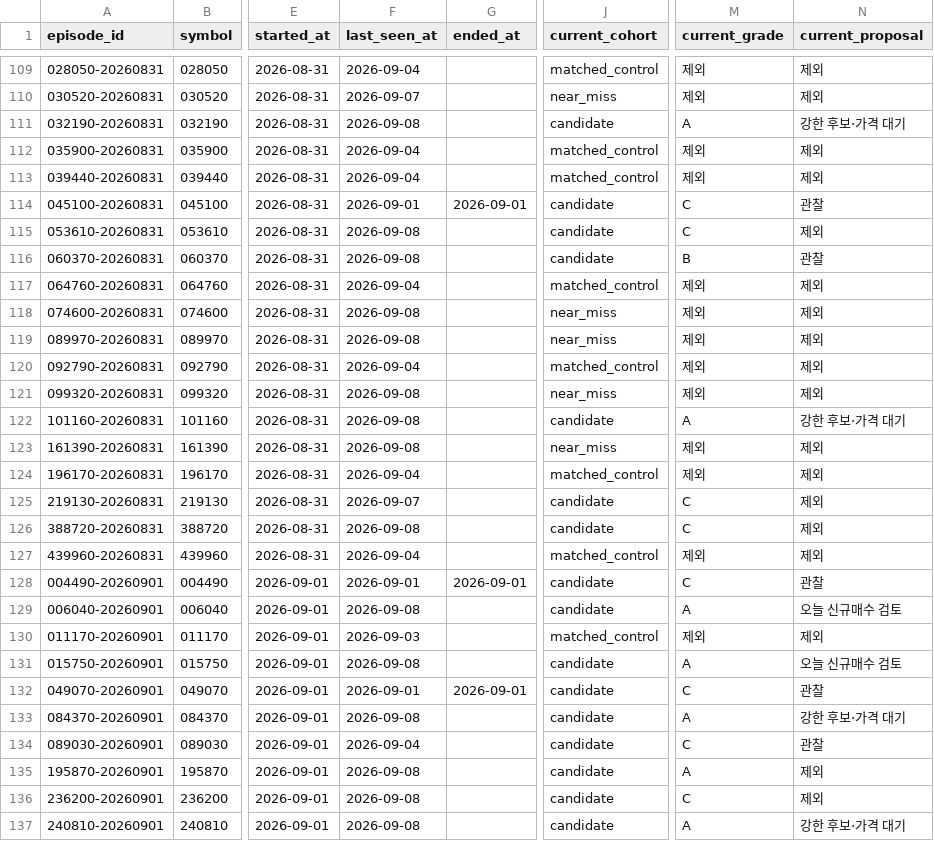
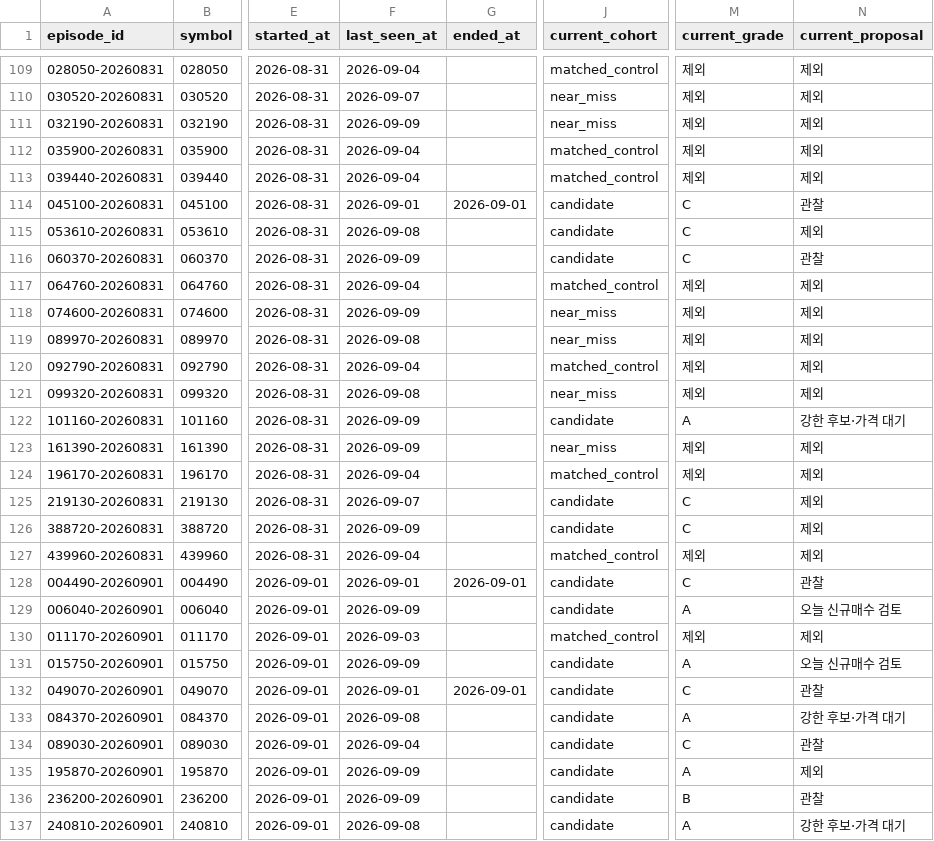
Before and after one commit to LEOSONG727/kis-foreign-flow-report, a CSV file: data/signal_episodes.csv, drawn as a sheet; only a part is shown, gaps mark what is left out; the diff covers the shown part only; the diff names each change by its address in the sheet, - before the commit and + after, or states it on an @@ line.

```diff
--- a/data/signal_episodes.csv
+++ b/data/signal_episodes.csv
-F111 (last_seen_at): 2026-09-08
+F111 (last_seen_at): 2026-09-09
-J111 (current_cohort): candidate
+J111 (current_cohort): near_miss
-M111 (current_grade): A
+M111 (current_grade): 제외
-N111 (current_proposal): 강한 후보·가격 대기
+N111 (current_proposal): 제외
-F116 (last_seen_at): 2026-09-08
+F116 (last_seen_at): 2026-09-09
-M116 (current_grade): B
+M116 (current_grade): C
-F118 (last_seen_at): 2026-09-08
+F118 (last_seen_at): 2026-09-09
-F122:F123 (last_seen_at): 2026-09-08
+F122:F123 (last_seen_at): 2026-09-09
-F126 (last_seen_at): 2026-09-08
+F126 (last_seen_at): 2026-09-09
-F129 (last_seen_at): 2026-09-08
+F129 (last_seen_at): 2026-09-09
-F131 (last_seen_at): 2026-09-08
+F131 (last_seen_at): 2026-09-09
-F135:F136 (last_seen_at): 2026-09-08
+F135:F136 (last_seen_at): 2026-09-09
-M136 (current_grade): C
+M136 (current_grade): B
-N136 (current_proposal): 제외
+N136 (current_proposal): 관찰
```
Also changed, not shown: 2 added rows and 141 edited cells elsewhere in this file, data/opinions.csv, data/signal_events.csv, 13 other files.
